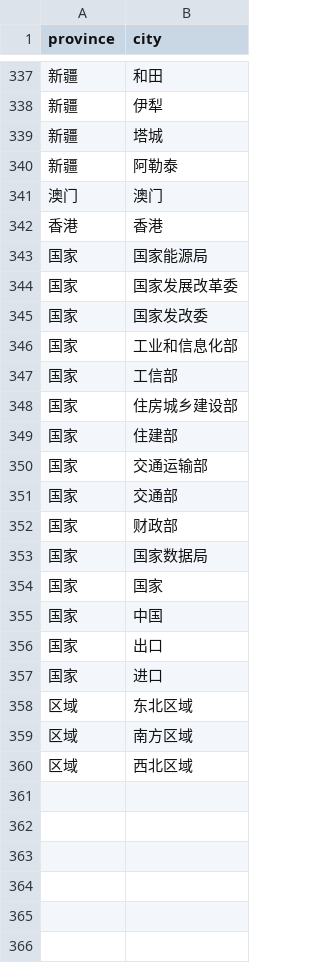
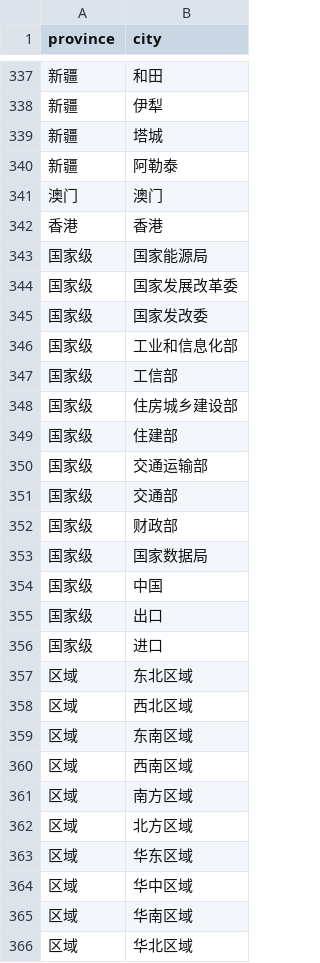
Before and after one commit to NolungKing/shangban, a CSV file: province_city_mapping.csv, drawn as a sheet; only a part is shown, gaps mark what is left out; the diff covers the shown part only.

```diff
--- a/province_city_mapping.csv
+++ b/province_city_mapping.csv
@@ -342,19 +342,25 @@ province,city
 香港,香港
-国家,国家能源局
-国家,国家发展改革委
-国家,国家发改委
-国家,工业和信息化部
-国家,工信部
-国家,住房城乡建设部
-国家,住建部
-国家,交通运输部
-国家,交通部
-国家,财政部
-国家,国家数据局
-国家,国家
-国家,中国
-国家,出口
-国家,进口
+国家级,国家能源局
+国家级,国家发展改革委
+国家级,国家发改委
+国家级,工业和信息化部
+国家级,工信部
+国家级,住房城乡建设部
+国家级,住建部
+国家级,交通运输部
+国家级,交通部
+国家级,财政部
+国家级,国家数据局
+国家级,中国
+国家级,出口
+国家级,进口
 区域,东北区域
+区域,西北区域
+区域,东南区域
+区域,西南区域
 区域,南方区域
-区域,西北区域
+区域,北方区域
+区域,华东区域
+区域,华中区域
+区域,华南区域
+区域,华北区域
```
Also changed, not shown: 1 edited cell elsewhere in this file, 6 other files.
